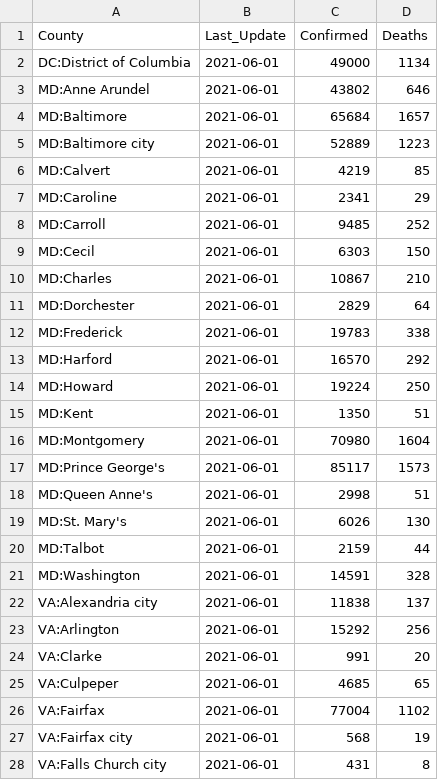
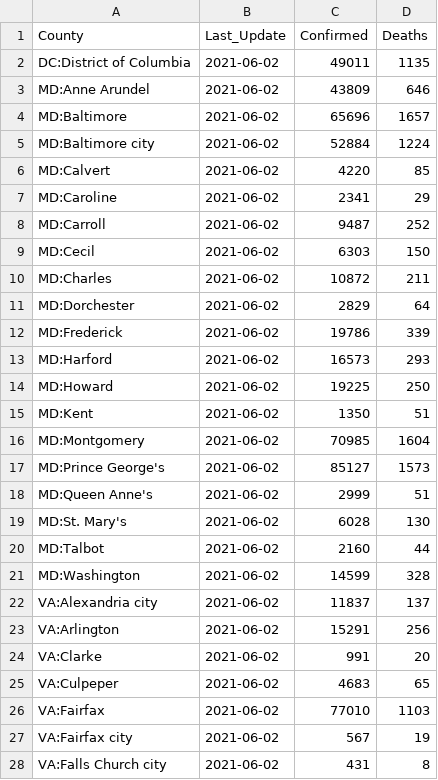
Before and after one commit to ONYLAB/cberopen, a CSV file: Data/Latest_DC_MD_VA.csv, drawn as a sheet; only a part is shown; the diff covers the shown part only.

```diff
--- a/Data/Latest_DC_MD_VA.csv
+++ b/Data/Latest_DC_MD_VA.csv
@@ -1,28 +1,28 @@
 "County","Last_Update","Confirmed","Deaths"
-"DC:District of Columbia",2021-06-01,49000,1134
-"MD:Anne Arundel",2021-06-01,43802,646
-"MD:Baltimore",2021-06-01,65684,1657
-"MD:Baltimore city",2021-06-01,52889,1223
-"MD:Calvert",2021-06-01,4219,85
-"MD:Caroline",2021-06-01,2341,29
-"MD:Carroll",2021-06-01,9485,252
-"MD:Cecil",2021-06-01,6303,150
-"MD:Charles",2021-06-01,10867,210
-"MD:Dorchester",2021-06-01,2829,64
-"MD:Frederick",2021-06-01,19783,338
-"MD:Harford",2021-06-01,16570,292
-"MD:Howard",2021-06-01,19224,250
-"MD:Kent",2021-06-01,1350,51
-"MD:Montgomery",2021-06-01,70980,1604
-"MD:Prince George's",2021-06-01,85117,1573
-"MD:Queen Anne's",2021-06-01,2998,51
-"MD:St. Mary's",2021-06-01,6026,130
-"MD:Talbot",2021-06-01,2159,44
-"MD:Washington",2021-06-01,14591,328
-"VA:Alexandria city",2021-06-01,11838,137
-"VA:Arlington",2021-06-01,15292,256
-"VA:Clarke",2021-06-01,991,20
-"VA:Culpeper",2021-06-01,4685,65
-"VA:Fairfax",2021-06-01,77004,1102
-"VA:Fairfax city",2021-06-01,568,19
-"VA:Falls Church city",2021-06-01,431,8
+"DC:District of Columbia",2021-06-02,49011,1135
+"MD:Anne Arundel",2021-06-02,43809,646
+"MD:Baltimore",2021-06-02,65696,1657
+"MD:Baltimore city",2021-06-02,52884,1224
+"MD:Calvert",2021-06-02,4220,85
+"MD:Caroline",2021-06-02,2341,29
+"MD:Carroll",2021-06-02,9487,252
+"MD:Cecil",2021-06-02,6303,150
+"MD:Charles",2021-06-02,10872,211
+"MD:Dorchester",2021-06-02,2829,64
+"MD:Frederick",2021-06-02,19786,339
+"MD:Harford",2021-06-02,16573,293
+"MD:Howard",2021-06-02,19225,250
+"MD:Kent",2021-06-02,1350,51
+"MD:Montgomery",2021-06-02,70985,1604
+"MD:Prince George's",2021-06-02,85127,1573
+"MD:Queen Anne's",2021-06-02,2999,51
+"MD:St. Mary's",2021-06-02,6028,130
+"MD:Talbot",2021-06-02,2160,44
+"MD:Washington",2021-06-02,14599,328
+"VA:Alexandria city",2021-06-02,11837,137
+"VA:Arlington",2021-06-02,15291,256
+"VA:Clarke",2021-06-02,991,20
+"VA:Culpeper",2021-06-02,4683,65
+"VA:Fairfax",2021-06-02,77010,1103
+"VA:Fairfax city",2021-06-02,567,19
+"VA:Falls Church city",2021-06-02,431,8
```
Also changed, not shown: 28 edited cells elsewhere in this file, Data/County_Linear_Regression.csv, Data/Long_DC_MD_VA.csv, 2 other files.
